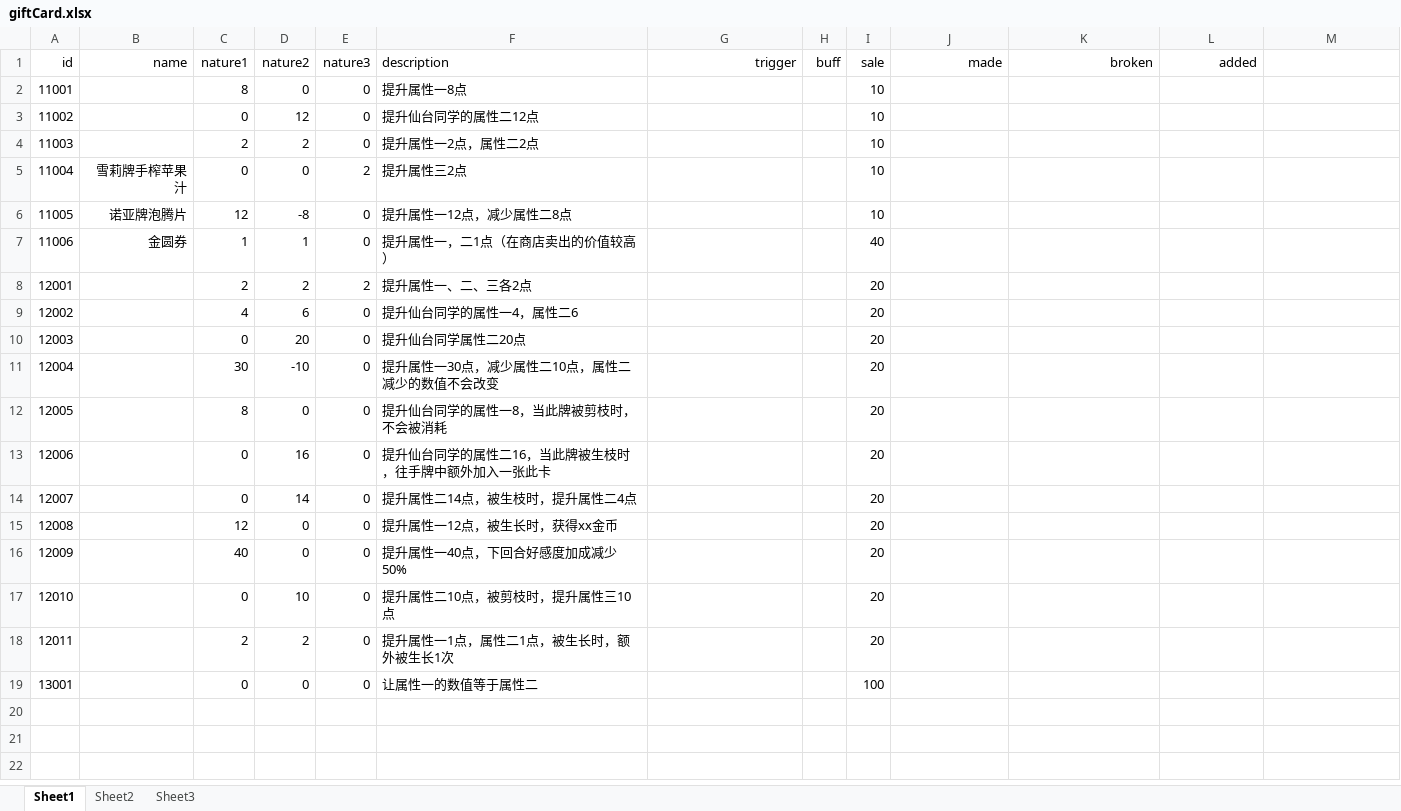
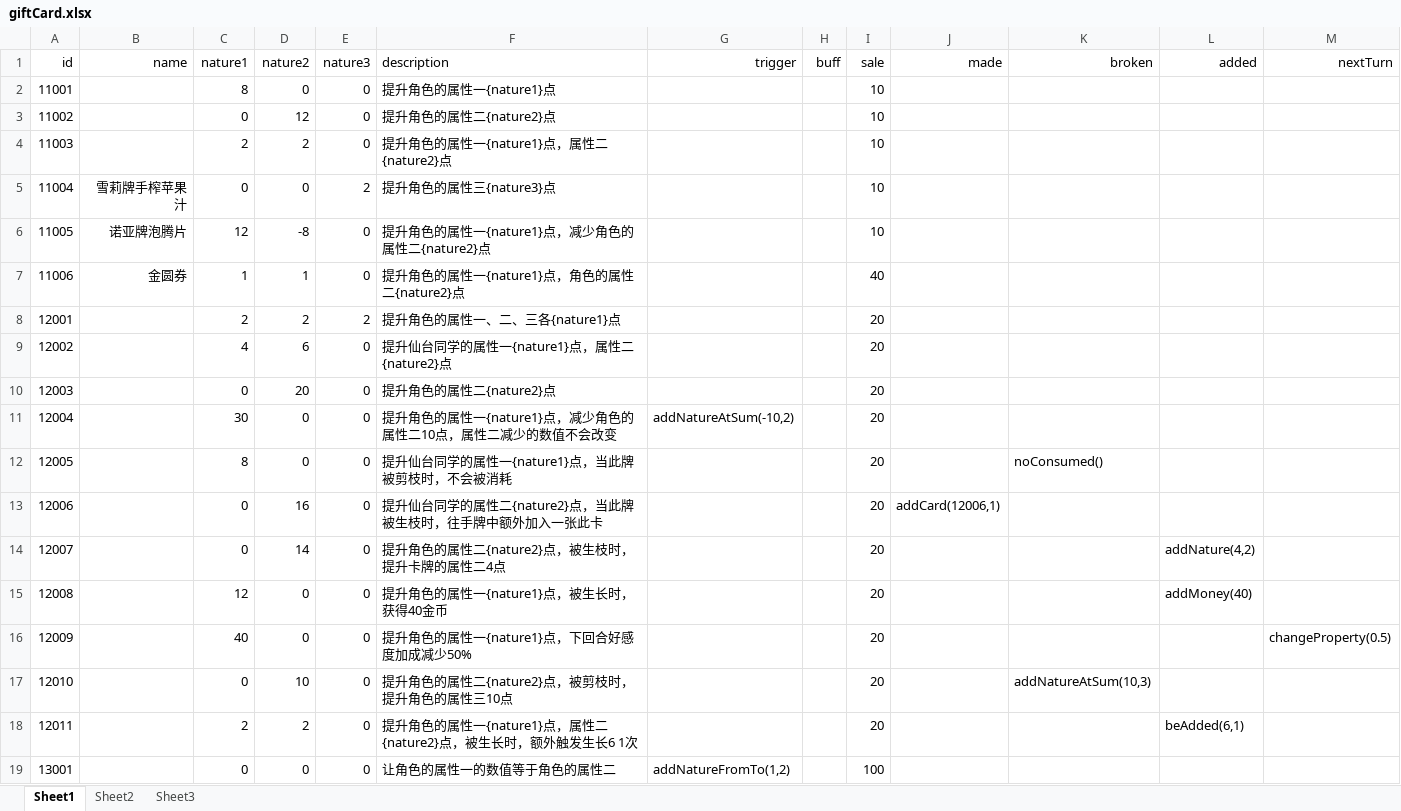
Before and after one commit to Tasrovy/projectG, an Excel workbook: giftCard.xlsx, sheet Sheet1, drawn as a sheet; values as stored, in another font and other column widths than the file's, no borders; the diff names each change by its address in the sheet, - before the commit and + after, or states it on an @@ line.

```diff
--- a/giftCard.xlsx (sheet Sheet1)
+++ b/giftCard.xlsx (sheet Sheet1)
-M1: (empty)
+M1: nextTurn
-F2 (description): 提升属性一8点
+F2 (description): 提升角色的属性一{nature1}点
-F3 (description): 提升仙台同学的属性二12点
+F3 (description): 提升角色的属性二{nature2}点
-F4 (description): 提升属性一2点，属性二2点
+F4 (description): 提升角色的属性一{nature1}点，属性二{nature2}点
-F5 (description): 提升属性三2点
+F5 (description): 提升角色的属性三{nature3}点
-F6 (description): 提升属性一12点，减少属性二8点
+F6 (description): 提升角色的属性一{nature1}点，减少角色的属性二{nature2}点
-F7 (description): 提升属性一，二1点（在商店卖出的价值较高）
+F7 (description): 提升角色的属性一{nature1}点，角色的属性二{nature2}点
-F8 (description): 提升属性一、二、三各2点
+F8 (description): 提升角色的属性一、二、三各{nature1}点
-F9 (description): 提升仙台同学的属性一4，属性二6
+F9 (description): 提升仙台同学的属性一{nature1}点，属性二{nature2}点
-F10 (description): 提升仙台同学属性二20点
+F10 (description): 提升角色的属性二{nature2}点
-D11 (nature2): -10
+D11 (nature2): 0
-F11 (description): 提升属性一30点，减少属性二10点，属性二减少的数值不会改变
+F11 (description): 提升角色的属性一{nature1}点，减少角色的属性二10点，属性二减少的数值不会改变
-G11 (trigger): (empty)
+G11 (trigger): addNatureAtSum(-10,2)
-F12 (description): 提升仙台同学的属性一8，当此牌被剪枝时，不会被消耗
+F12 (description): 提升仙台同学的属性一{nature1}点，当此牌被剪枝时，不会被消耗
-K12 (broken): (empty)
+K12 (broken): noConsumed()
-F13 (description): 提升仙台同学的属性二16，当此牌被生枝时，往手牌中额外加入一张此卡
+F13 (description): 提升仙台同学的属性二{nature2}点，当此牌被生枝时，往手牌中额外加入一张此卡
-J13 (made): (empty)
+J13 (made): addCard(12006,1)
-F14 (description): 提升属性二14点，被生枝时，提升属性二4点
+F14 (description): 提升角色的属性二{nature2}点，被生枝时，提升卡牌的属性二4点
-L14 (added): (empty)
+L14 (added): addNature(4,2)
-F15 (description): 提升属性一12点，被生长时，获得xx金币
+F15 (description): 提升角色的属性一{nature1}点，被生长时，获得40金币
-L15 (added): (empty)
+L15 (added): addMoney(40)
-F16 (description): 提升属性一40点，下回合好感度加成减少50%
+F16 (description): 提升角色的属性一{nature1}点，下回合好感度加成减少50%
-M16 (nextTurn): (empty)
+M16 (nextTurn): changeProperty(0.5)
-F17 (description): 提升属性二10点，被剪枝时，提升属性三10点
+F17 (description): 提升角色的属性二{nature2}点，被剪枝时，提升角色的属性三10点
-K17 (broken): (empty)
+K17 (broken): addNatureAtSum(10,3)
-F18 (description): 提升属性一1点，属性二1点，被生长时，额外被生长1次
+F18 (description): 提升角色的属性一{nature1}点，属性二{nature2}点，被生长时，额外触发生长6 1次
-L18 (added): (empty)
+L18 (added): beAdded(6,1)
-F19 (description): 让属性一的数值等于属性二
+F19 (description): 让角色的属性一的数值等于角色的属性二
-G19 (trigger): (empty)
+G19 (trigger): addNatureFromTo(1,2)
```
Also changed, not shown: day.xlsx, eventCard.xlsx, 1 other file.
